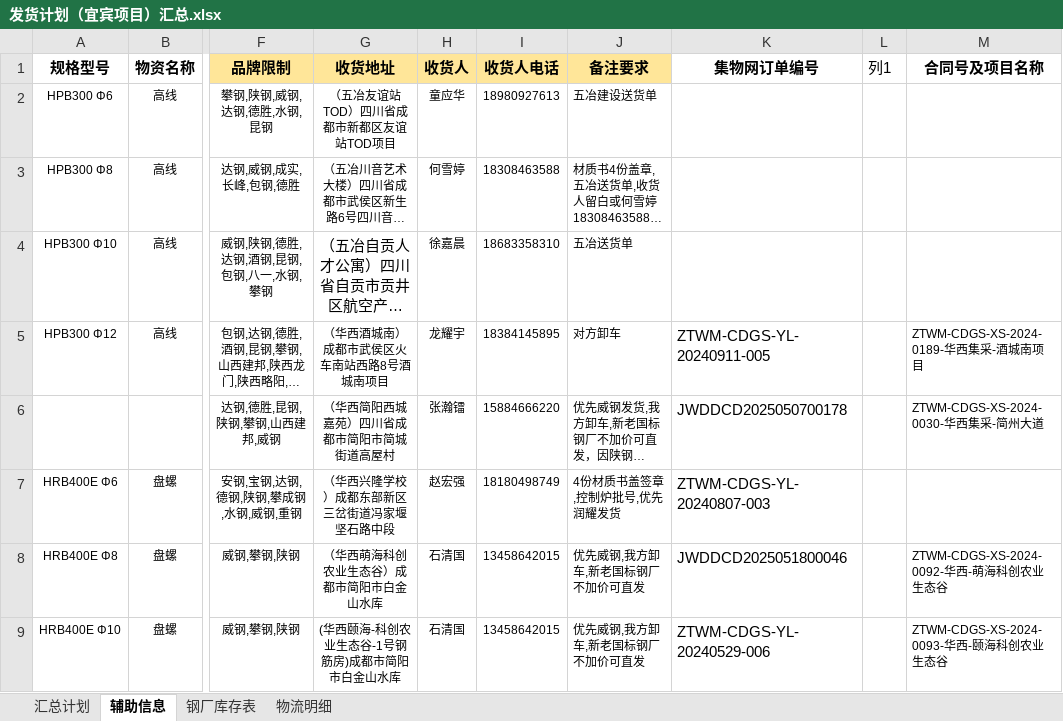
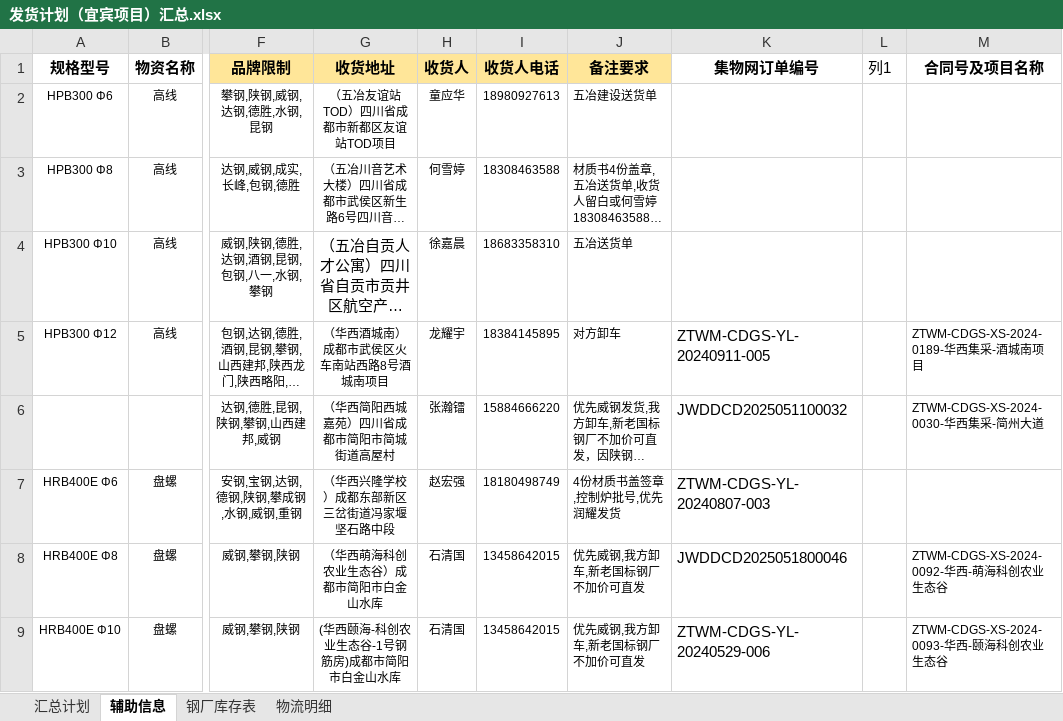
Before and after one commit to monizhou/TVBOX, an Excel workbook: 发货计划（宜宾项目）汇总.xlsx, sheet 辅助信息, drawn as a sheet; only a part is shown, gaps mark what is left out; long unchanged cells end in …; values as stored, in another font and other column widths than the file's, no borders; conditional formats and table styles not drawn; the diff names each change by its address in the sheet, - before the commit and + after, or states it on an @@ line.

```diff
--- a/发货计划（宜宾项目）汇总.xlsx (sheet 辅助信息)
+++ b/发货计划（宜宾项目）汇总.xlsx (sheet 辅助信息)
-K6 (集物网订单编号): JWDDCD2025050700178
+K6 (集物网订单编号): JWDDCD2025051100032
```
Also changed, not shown: sheet 汇总计划, sheet 钢厂库存表, formulas that keep their value, hidden cells, 1 other file.
